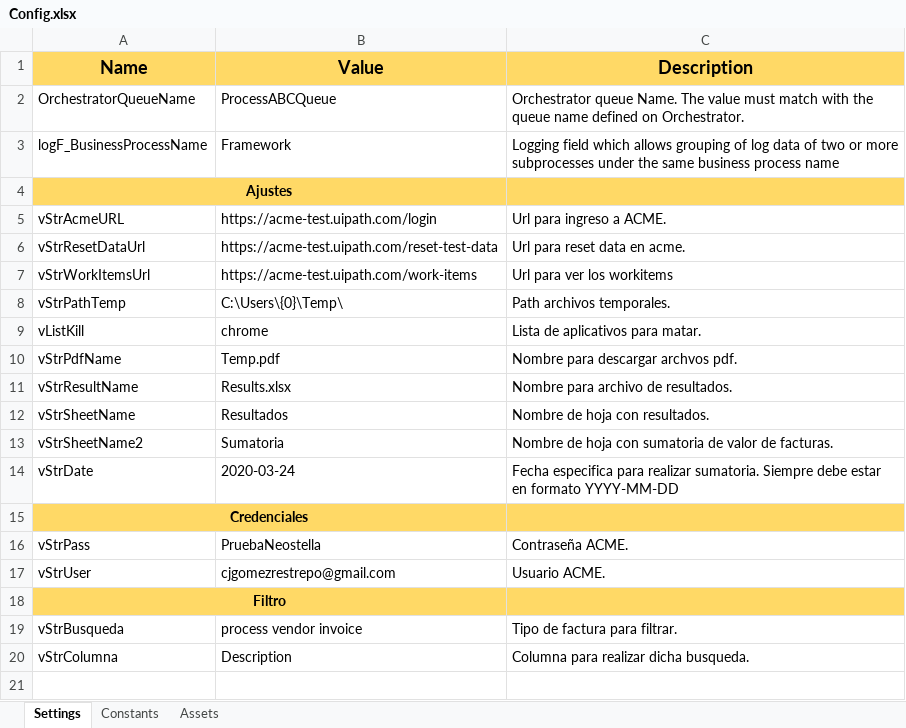
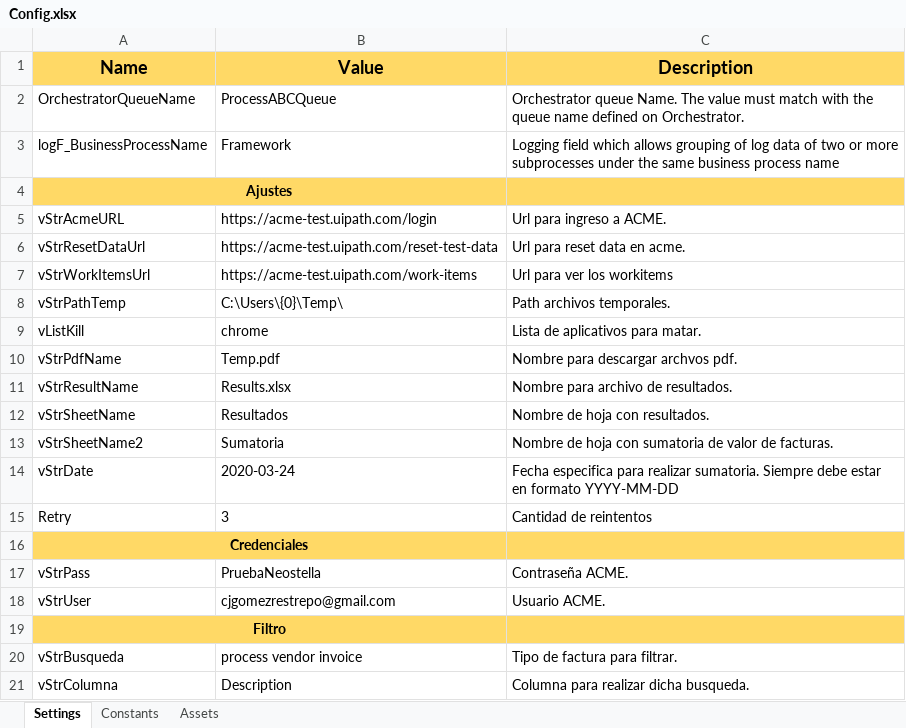
Before and after one commit to cjgomezr/UiPathTest, an Excel workbook: Data/Config.xlsx, sheet Settings, drawn as a sheet; values as stored, in another font and other column widths than the file's, no borders; the diff names each change by its address in the sheet, - before the commit and + after, or states it on an @@ line.

```diff
--- a/Data/Config.xlsx (sheet Settings)
+++ b/Data/Config.xlsx (sheet Settings)
+row 15: Retry | 3 | Cantidad de reintentos
```
Also changed, not shown: 5 other files.
